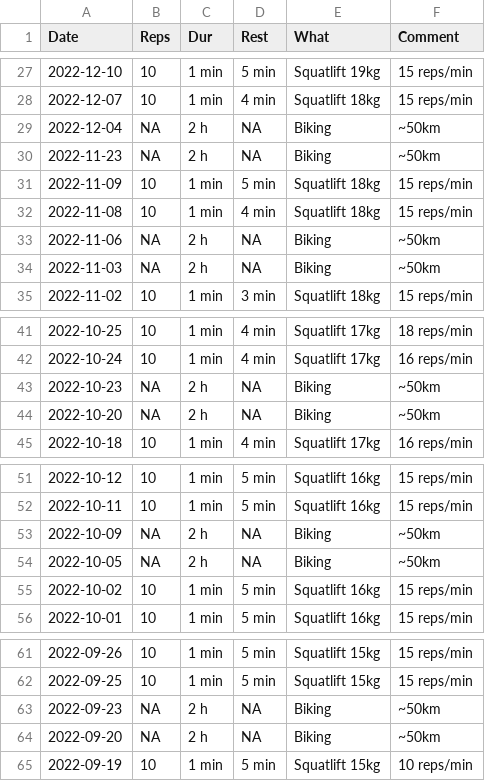
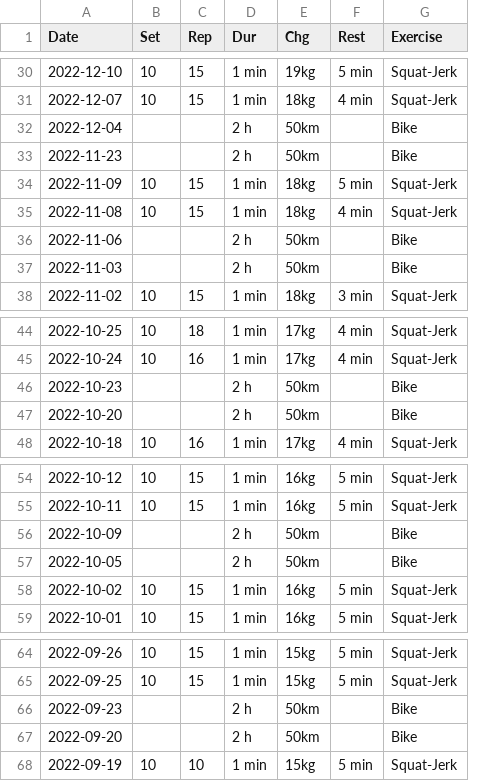
Before and after one commit to mkohlhaas/Sports-Protocol, a CSV file: sp.csv, drawn as a sheet; only a part is shown, gaps mark what is left out; removed rows and columns are numbered as before the commit, all else as after; the diff covers the shown part only; the diff names each change by its address in the sheet, - before the commit and + after, or states it on an @@ line.

```diff
--- a/sp.csv
+++ b/sp.csv
+column C (Rep), rows 30-38: 15 | 15 |  |  | 15 | 15 |  |  | 15; rows 44-48: 18 | 16 |  |  | 16; rows 54-59: 15 | 15 |  |  | 15 | 15; rows 64-68: 15 | 15 |  |  | 10
+column E (Chg), rows 30-38: 19kg | 18kg | 50km | 50km | 18kg | 18kg | 50km | 50km | 18kg; rows 44-48: 17kg | 17kg | 50km | 50km | 17kg; rows 54-59: 16kg | 16kg | 50km | 50km | 16kg | 16kg; rows 64-68: 15kg | 15kg | 50km | 50km | 15kg
-column E (What), rows 27-35: Squatlift 19kg | Squatlift 18kg | Biking | Biking | Squatlift 18kg | Squatlift 18kg | Biking | Biking | Squatlift 18kg; rows 41-45: Squatlift 17kg | Squatlift 17kg | Biking | Biking | Squatlift 17kg; rows 51-56: Squatlift 16kg | Squatlift 16kg | Biking | Biking | Squatlift 16kg | Squatlift 16kg; rows 61-65: Squatlift 15kg | Squatlift 15kg | Biking | Biking | Squatlift 15kg
-column F (Comment), rows 27-35: 15 reps/min | 15 reps/min | ~50km | ~50km | 15 reps/min | 15 reps/min | ~50km | ~50km | 15 reps/min; rows 41-45: 18 reps/min | 16 reps/min | ~50km | ~50km | 16 reps/min; rows 51-56: 15 reps/min | 15 reps/min | ~50km | ~50km | 15 reps/min | 15 reps/min; rows 61-65: 15 reps/min | 15 reps/min | ~50km | ~50km | 10 reps/min
+column G (Exercise), rows 30-38: Squat-Jerk | Squat-Jerk | Bike | Bike | Squat-Jerk | Squat-Jerk | Bike | Bike | Squat-Jerk; rows 44-48: Squat-Jerk | Squat-Jerk | Bike | Bike | Squat-Jerk; rows 54-59: Squat-Jerk | Squat-Jerk | Bike | Bike | Squat-Jerk | Squat-Jerk; rows 64-68: Squat-Jerk | Squat-Jerk | Bike | Bike | Squat-Jerk
-B1: Reps
+B1: Set
-B32:B33 (Set): NA
+B32:B33 (Set): (empty)
-F32:F33 (Rest): NA
+F32:F33 (Rest): (empty)
-B36:B37 (Set): NA
+B36:B37 (Set): (empty)
-F36:F37 (Rest): NA
+F36:F37 (Rest): (empty)
-B46:B47 (Set): NA
+B46:B47 (Set): (empty)
-F46:F47 (Rest): NA
+F46:F47 (Rest): (empty)
-B56:B57 (Set): NA
+B56:B57 (Set): (empty)
-F56:F57 (Rest): NA
+F56:F57 (Rest): (empty)
-B66:B67 (Set): NA
+B66:B67 (Set): (empty)
-F66:F67 (Rest): NA
+F66:F67 (Rest): (empty)
```
Also changed, not shown: 4 added rows, 1 removed row and 14 edited cells elsewhere in this file.
